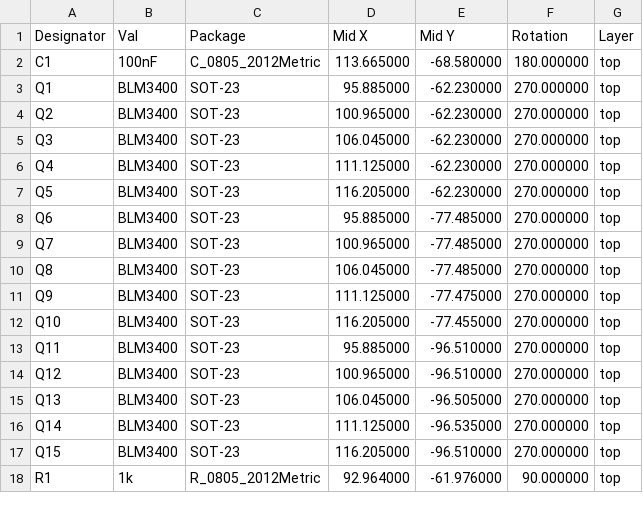
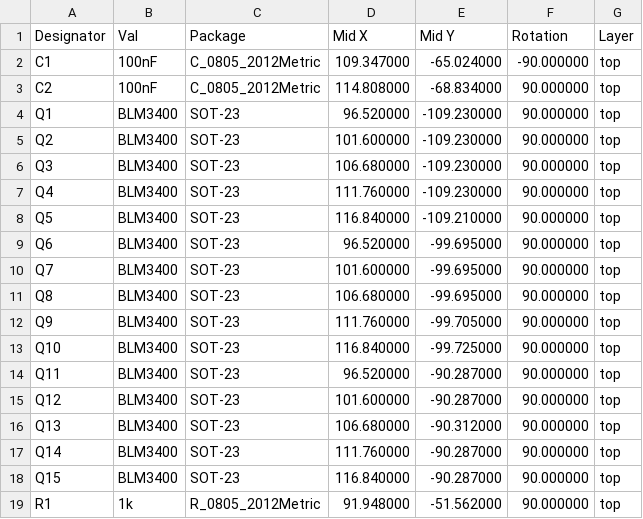
Before and after one commit to markusbart82/Homeassistant_MQTT_Light, a CSV file: hardware/ledcontroller_3x/jlcpcb/ledcontroller-cpl.csv, drawn as a sheet; only a part is shown; the diff covers the shown part only.

```diff
--- a/hardware/ledcontroller_3x/jlcpcb/ledcontroller-cpl.csv
+++ b/hardware/ledcontroller_3x/jlcpcb/ledcontroller-cpl.csv
@@ -1,18 +1,19 @@
 Designator,Val,Package,Mid X,Mid Y,Rotation,Layer
-C1,100nF,C_0805_2012Metric,113.665000,-68.580000,180.000000,top
-Q1,BLM3400,SOT-23,95.885000,-62.230000,270.000000,top
-Q2,BLM3400,SOT-23,100.965000,-62.230000,270.000000,top
-Q3,BLM3400,SOT-23,106.045000,-62.230000,270.000000,top
-Q4,BLM3400,SOT-23,111.125000,-62.230000,270.000000,top
-Q5,BLM3400,SOT-23,116.205000,-62.230000,270.000000,top
-Q6,BLM3400,SOT-23,95.885000,-77.485000,270.000000,top
-Q7,BLM3400,SOT-23,100.965000,-77.485000,270.000000,top
-Q8,BLM3400,SOT-23,106.045000,-77.485000,270.000000,top
-Q9,BLM3400,SOT-23,111.125000,-77.475000,270.000000,top
-Q10,BLM3400,SOT-23,116.205000,-77.455000,270.000000,top
-Q11,BLM3400,SOT-23,95.885000,-96.510000,270.000000,top
-Q12,BLM3400,SOT-23,100.965000,-96.510000,270.000000,top
-Q13,BLM3400,SOT-23,106.045000,-96.505000,270.000000,top
-Q14,BLM3400,SOT-23,111.125000,-96.535000,270.000000,top
-Q15,BLM3400,SOT-23,116.205000,-96.510000,270.000000,top
-R1,1k,R_0805_2012Metric,92.964000,-61.976000,90.000000,top
+C1,100nF,C_0805_2012Metric,109.347000,-65.024000,-90.000000,top
+C2,100nF,C_0805_2012Metric,114.808000,-68.834000,90.000000,top
+Q1,BLM3400,SOT-23,96.520000,-109.230000,90.000000,top
+Q2,BLM3400,SOT-23,101.600000,-109.230000,90.000000,top
+Q3,BLM3400,SOT-23,106.680000,-109.230000,90.000000,top
+Q4,BLM3400,SOT-23,111.760000,-109.230000,90.000000,top
+Q5,BLM3400,SOT-23,116.840000,-109.210000,90.000000,top
+Q6,BLM3400,SOT-23,96.520000,-99.695000,90.000000,top
+Q7,BLM3400,SOT-23,101.600000,-99.695000,90.000000,top
+Q8,BLM3400,SOT-23,106.680000,-99.695000,90.000000,top
+Q9,BLM3400,SOT-23,111.760000,-99.705000,90.000000,top
+Q10,BLM3400,SOT-23,116.840000,-99.725000,90.000000,top
+Q11,BLM3400,SOT-23,96.520000,-90.287000,90.000000,top
+Q12,BLM3400,SOT-23,101.600000,-90.287000,90.000000,top
+Q13,BLM3400,SOT-23,106.680000,-90.312000,90.000000,top
+Q14,BLM3400,SOT-23,111.760000,-90.287000,90.000000,top
+Q15,BLM3400,SOT-23,116.840000,-90.287000,90.000000,top
+R1,1k,R_0805_2012Metric,91.948000,-51.562000,90.000000,top
```
Also changed, not shown: 1 added row and 60 edited cells elsewhere in this file, hardware/ledcontroller_3x/jlcpcb/ledcontroller-bom.csv, 5 other files.
